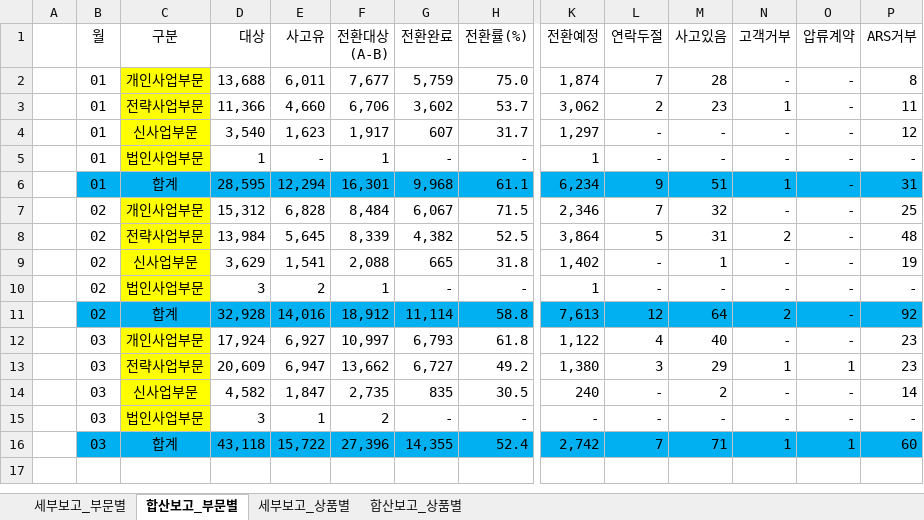
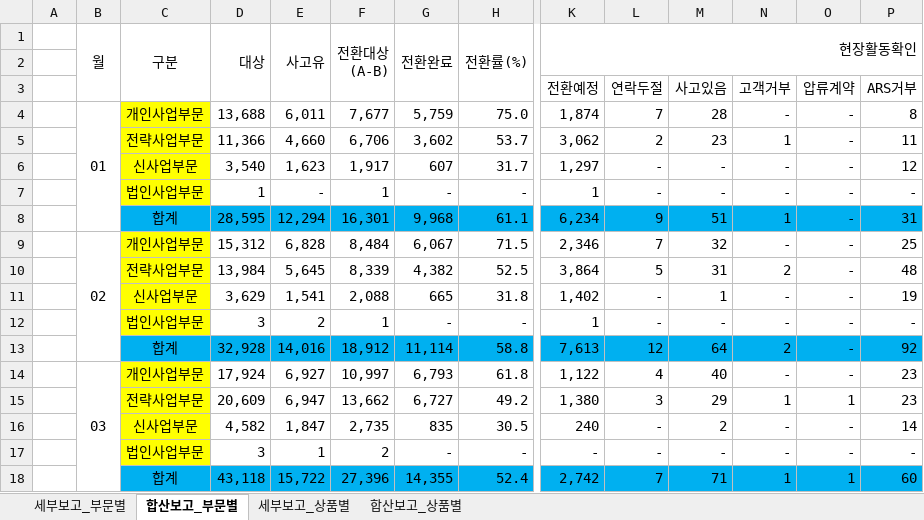
Before and after one commit to jjun2937-cmyk/musago_V1, an Excel workbook: result/무사고전환_보고서_01-03월.xlsx, sheet 합산보고_부문별, drawn as a sheet; only a part is shown, gaps mark what is left out; values as stored, in another font and other column widths than the file's, no borders; addresses are those after the commit; rows hold the shown columns only; the diff covers the shown part only; the diff names each change by its address in the sheet, - before the commit and + after, or states it on an @@ line.

```diff
--- a/result/무사고전환_보고서_01-03월.xlsx (sheet 합산보고_부문별)
+++ b/result/무사고전환_보고서_01-03월.xlsx (sheet 합산보고_부문별)
+B1:B3 merged
+C1:C3 merged
+D1:D3 merged
+E1:E3 merged
+F1:F3 merged
+G1:G3 merged
+H1:H3 merged
-K1: 전환예정
+K1: 현장활동확인
+K1:P2 merged
-L1: 연락두절
+L1: (empty)
-M1: 사고있음
+M1: (empty)
-N1: 고객거부
+N1: (empty)
-O1: 압류계약
+O1: (empty)
-P1: ARS거부
+P1: (empty)
+row 2: (empty)
+row 3:  |  |  |  |  |  |  |  | 전환예정 | 연락두절 | 사고있음 | 고객거부 | 압류계약 | ARS거부
+B4:B8 merged
-B5:B8 (월): 01
+B5:B8 (월): (empty)
-B8 fill: #00B0F0
+B8 fill: none
+B9:B13 merged
-B10:B13 (월): 02
+B10:B13 (월): (empty)
-B13 fill: #00B0F0
+B13 fill: none
+B14:B18 merged
-B15:B18 (월): 03
+B15:B18 (월): (empty)
-B18 fill: #00B0F0
+B18 fill: none
```
Also changed, not shown: merged cells elsewhere in this sheet, sheet 세부보고_상품별, sheet 세부보고_부문별, sheet 합산보고_상품별, 3 other files.
